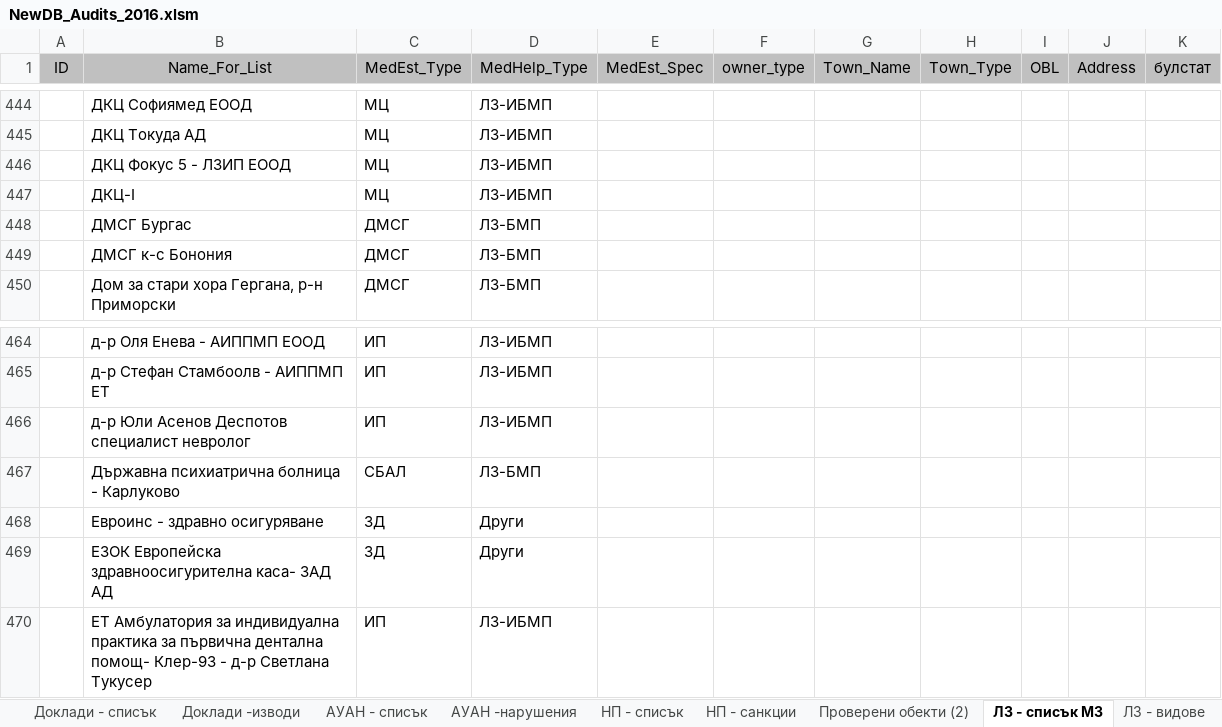
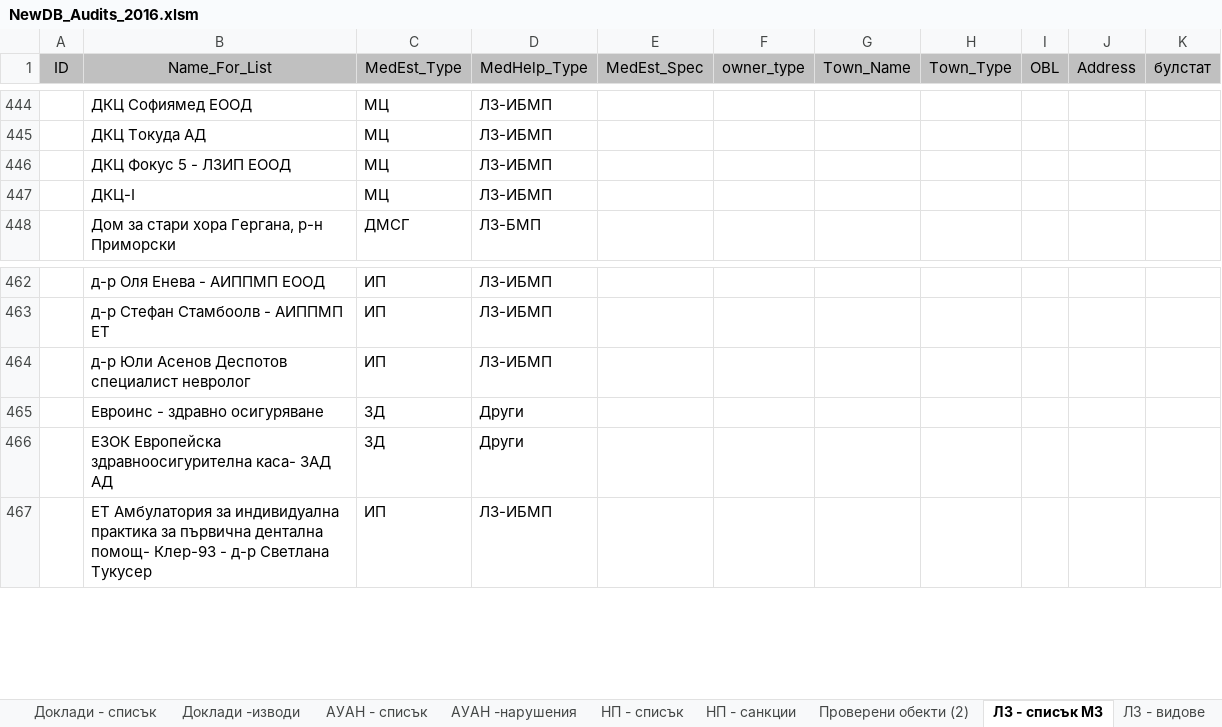
Before and after one commit to DimaDG/Excel-Files, an Excel workbook: NewDB_Audits_2016.xlsm, sheet ЛЗ - списък МЗ, drawn as a sheet; only a part is shown, gaps mark what is left out; values as stored, in another font and other column widths than the file's, no borders; the diff names each change by its address in the sheet, - before the commit and + after, or states it on an @@ line.

Commit message:
Home work

```diff
--- a/NewDB_Audits_2016.xlsm (sheet ЛЗ - списък МЗ)
+++ b/NewDB_Audits_2016.xlsm (sheet ЛЗ - списък МЗ)
-row 448:  | ДМСГ Бургас | ДМСГ | ЛЗ-БМП
-row 449:  | ДМСГ к-с Бонония | ДМСГ | ЛЗ-БМП
-row 467:  | Държавна психиатрична болница - Карлуково | СБАЛ | ЛЗ-БМП
```
